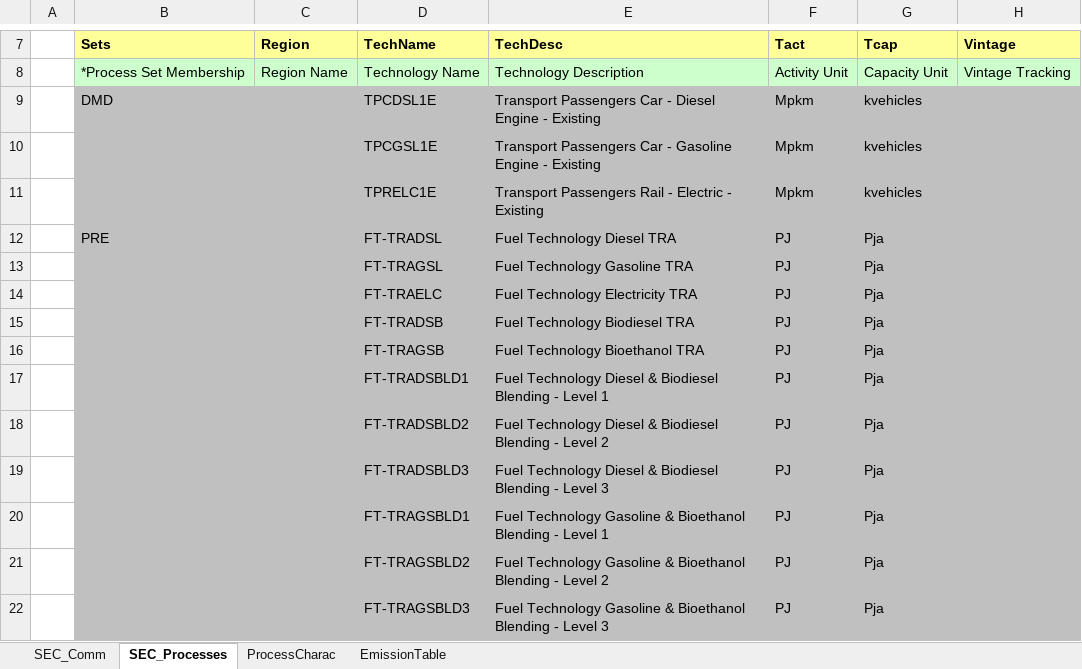
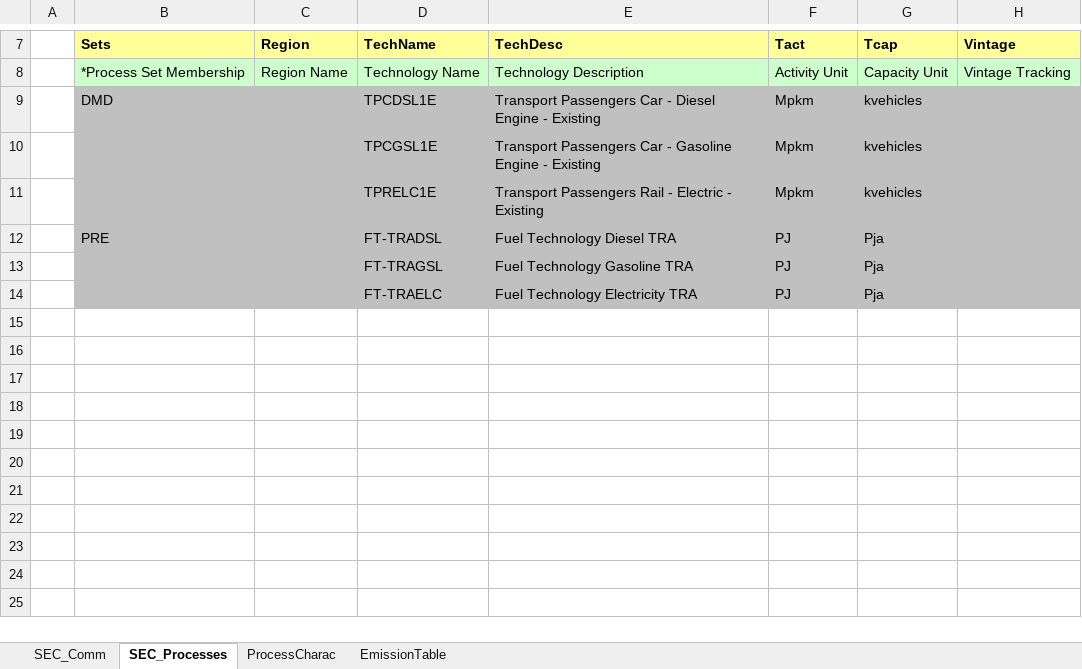
Before and after one commit to olejandro/times-shire, an Excel workbook: VT_SHR_TRA_V01.xlsx, sheet SEC_Processes, drawn as a sheet; only a part is shown, gaps mark what is left out; values as stored, in another font and other column widths than the file's, no borders; the diff names each change by its address in the sheet, - before the commit and + after, or states it on an @@ line.

Commit message:
SubRes_TRA_Techs: •	SubRes_TRA_Techs: added column Prc_Capact with 0.001 to all technologies •	In FI_Process table changed unit with Mpkm (Before it was Mpass-km) •	For PHEV reduced number of rows. For future years (2020 and 2035) only one row is enough to define the future cost VT_SHR_TRA_V01: •	Delated everything related to fuel blending (also commodity and process definition) •	From SEC_Comm changed description CO2 (delated “excluded aviation and navigation”

```diff
--- a/VT_SHR_TRA_V01.xlsx (sheet SEC_Processes)
+++ b/VT_SHR_TRA_V01.xlsx (sheet SEC_Processes)
-row 15:  |  |  | FT-TRADSB | Fuel Technology Biodiesel TRA | PJ | Pja
-row 16:  |  |  | FT-TRAGSB | Fuel Technology Bioethanol TRA | PJ | Pja
-row 17:  |  |  | FT-TRADSBLD1 | Fuel Technology Diesel & Biodiesel Blending - Level 1 | PJ | Pja
-row 18:  |  |  | FT-TRADSBLD2 | Fuel Technology Diesel & Biodiesel Blending - Level 2 | PJ | Pja
-row 19:  |  |  | FT-TRADSBLD3 | Fuel Technology Diesel & Biodiesel Blending - Level 3 | PJ | Pja
-row 20:  |  |  | FT-TRAGSBLD1 | Fuel Technology Gasoline & Bioethanol Blending - Level 1 | PJ | Pja
-row 21:  |  |  | FT-TRAGSBLD2 | Fuel Technology Gasoline & Bioethanol Blending - Level 2 | PJ | Pja
-row 22:  |  |  | FT-TRAGSBLD3 | Fuel Technology Gasoline & Bioethanol Blending - Level 3 | PJ | Pja
```
Also changed, not shown: sheet ProcessCharac, sheet SEC_Comm, formulas that keep their value, SubRES_TMPL/SubRES_TRA_Techs.xlsx.
